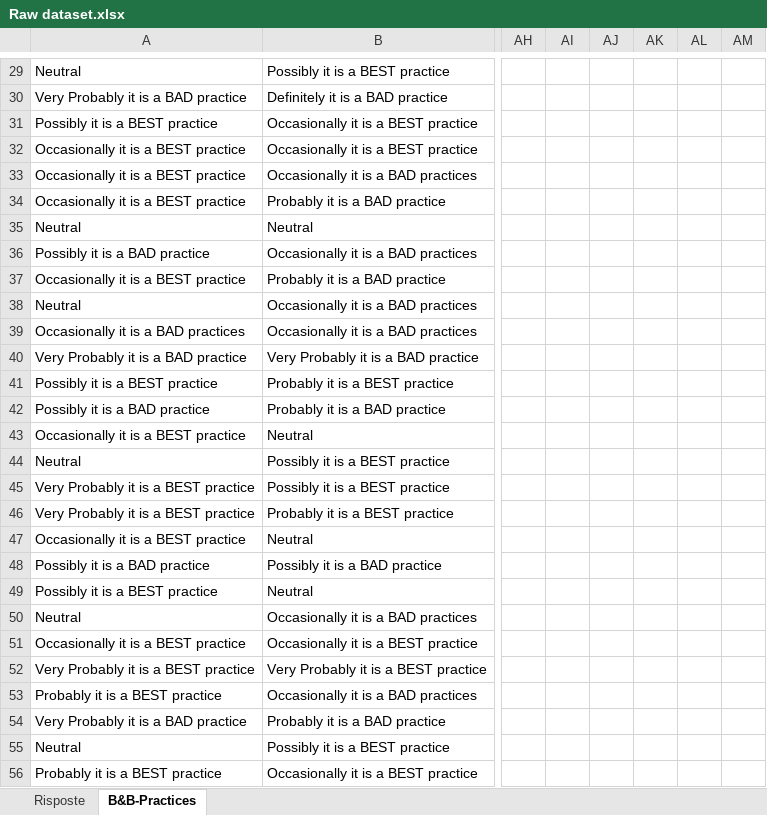
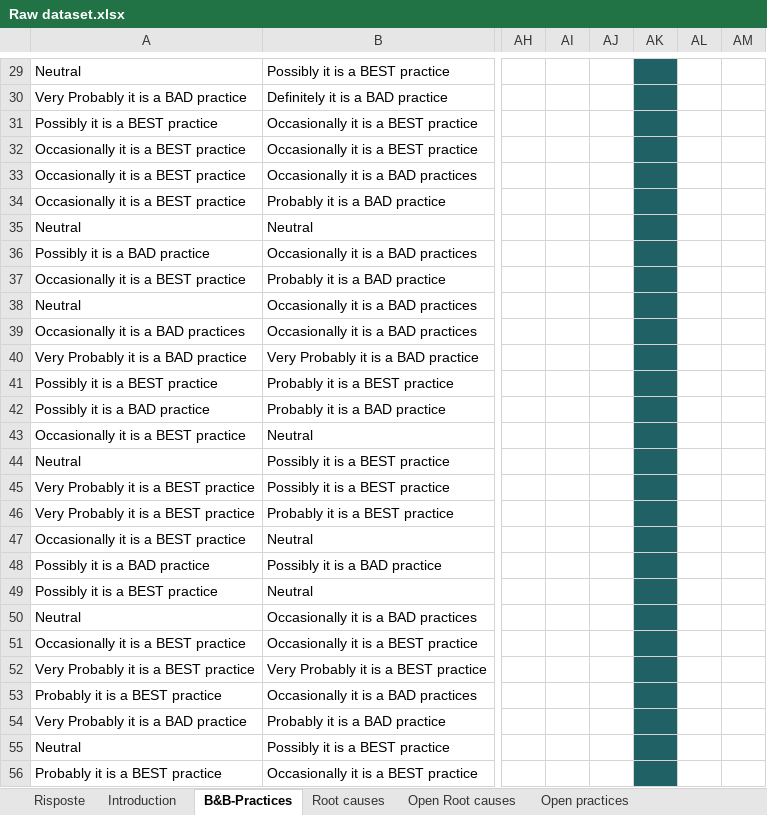
Before and after one commit to CFerrara98/Fairness-Practices-Catalog, an Excel workbook: Dataset/Raw dataset.xlsx, sheet B&B-Practices, drawn as a sheet; only a part is shown, gaps mark what is left out; values as stored, in another font and other column widths than the file's, no borders; charts and pictures not drawn; the diff covers the shown part only; the diff names each change by its address in the sheet, - before the commit and + after, or states it on an @@ line.

```diff
--- a/Dataset/Raw dataset.xlsx (sheet B&B-Practices)
+++ b/Dataset/Raw dataset.xlsx (sheet B&B-Practices)
+sheet tab: Introduction
+sheet tab: Root causes
+sheet tab: Open Root causes
+sheet tab: Open practices
-AK29:AK56 fill: none
+AK29:AK56 fill: #206166
```
Also changed, not shown: 1 added row, 1 removed row, 23 edited cells and cell formats elsewhere in this sheet, charts or pictures, 59 other files.
